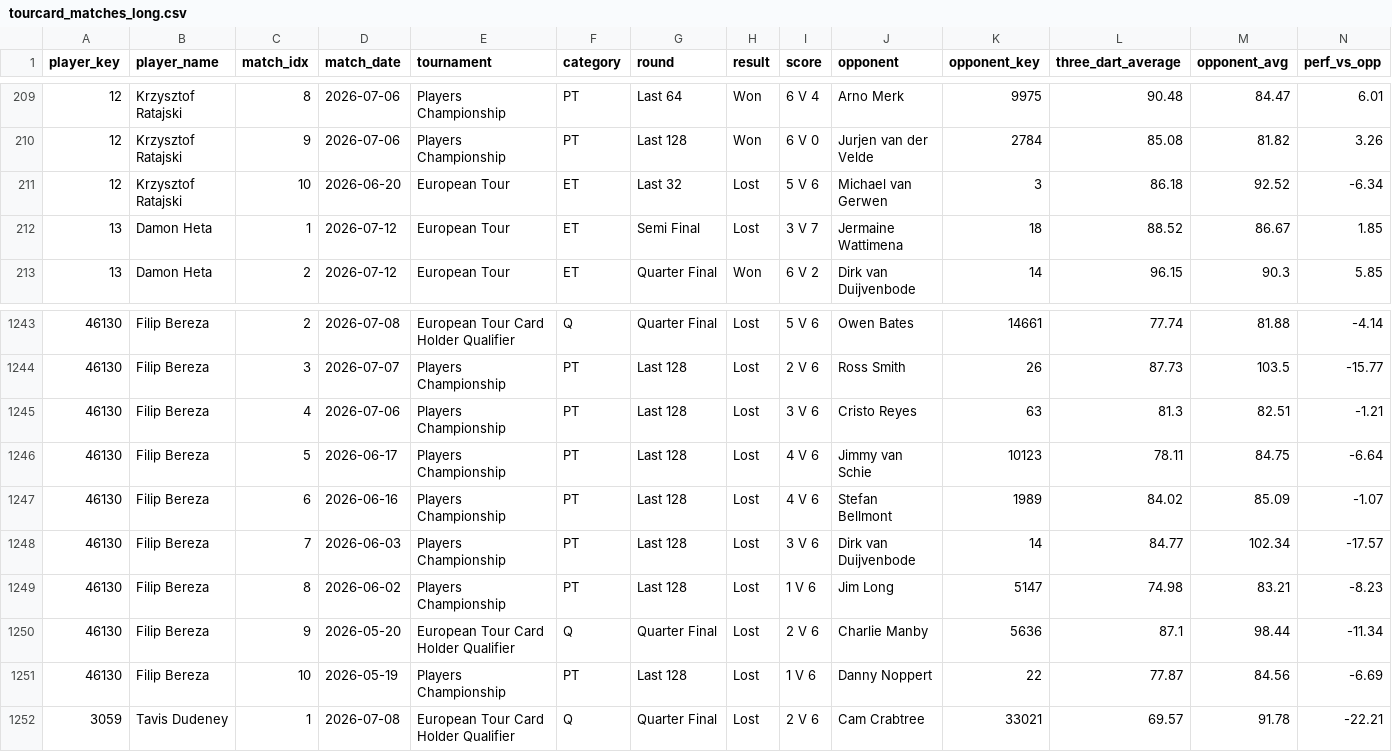
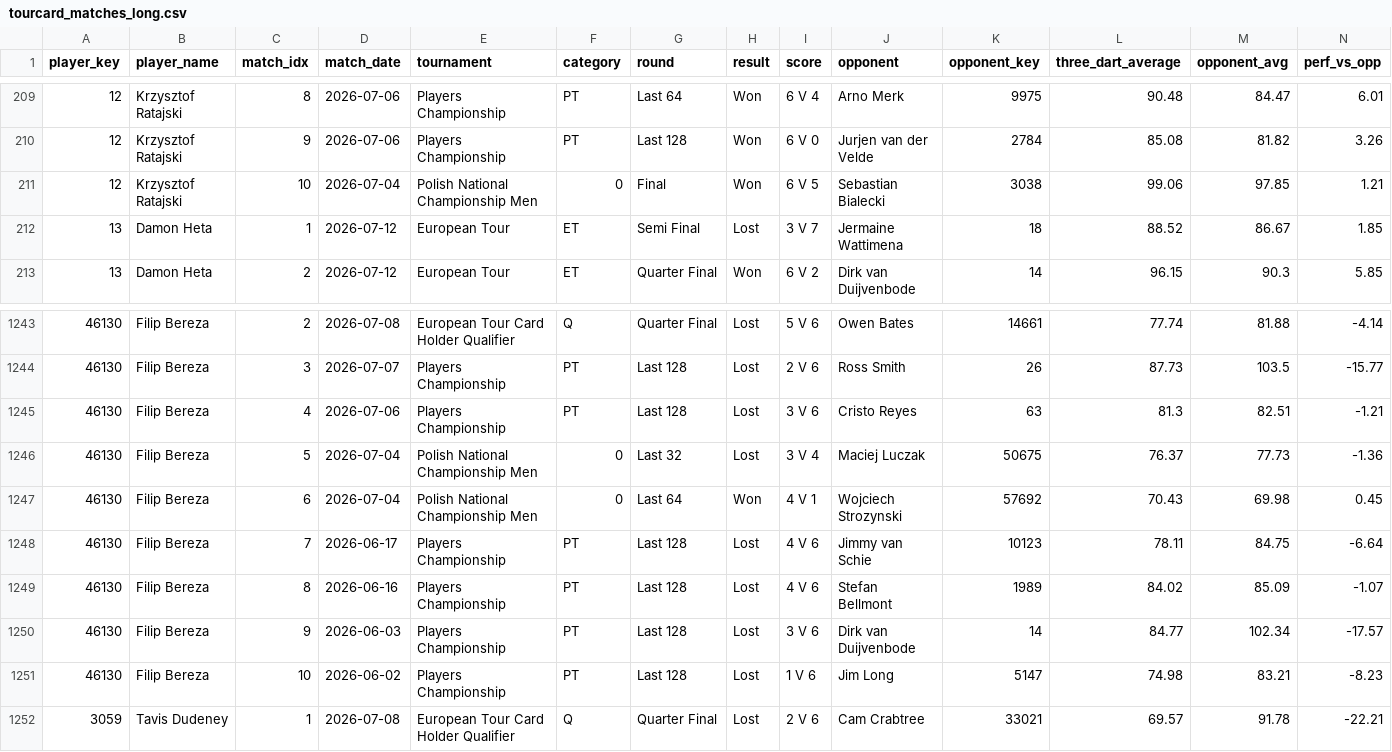
Before and after one commit to walker95sam/darts, a CSV file: docs/data/tourcard_matches_long.csv, drawn as a sheet; only a part is shown, gaps mark what is left out; removed rows and columns are numbered as before the commit, all else as after; rows hold the shown columns only; the diff names each change by its address in the sheet, - before the commit and + after, or states it on an @@ line.

```diff
--- a/docs/data/tourcard_matches_long.csv
+++ b/docs/data/tourcard_matches_long.csv
-row 211: 12 | Krzysztof Ratajski | 10 | 2026-06-20 | European Tour | ET | Last 32 | Lost | 5 V 6 | Michael van Gerwen | 3 | 86.18 | 92.52 | -6.34
+row 211: 12 | Krzysztof Ratajski | 10 | 2026-07-04 | Polish National Championship Men | 0 | Final | Won | 6 V 5 | Sebastian Bialecki | 3038 | 99.06 | 97.85 | 1.21
+row 1246: 46130 | Filip Bereza | 5 | 2026-07-04 | Polish National Championship Men | 0 | Last 32 | Lost | 3 V 4 | Maciej Luczak | 50675 | 76.37 | 77.73 | -1.36
+row 1247: 46130 | Filip Bereza | 6 | 2026-07-04 | Polish National Championship Men | 0 | Last 64 | Won | 4 V 1 | Wojciech Strozynski | 57692 | 70.43 | 69.98 | 0.45
-C1248 (match_idx): 5
+C1248 (match_idx): 7
-C1249 (match_idx): 6
+C1249 (match_idx): 8
-C1250 (match_idx): 7
+C1250 (match_idx): 9
-C1251 (match_idx): 8
+C1251 (match_idx): 10
-row 1250: 46130 | Filip Bereza | 9 | 2026-05-20 | European Tour Card Holder Qualifier | Q | Quarter Final | Lost | 2 V 6 | Charlie Manby | 5636 | 87.1 | 98.44 | -11.34
-row 1251: 46130 | Filip Bereza | 10 | 2026-05-19 | Players Championship | PT | Last 128 | Lost | 1 V 6 | Danny Noppert | 22 | 77.87 | 84.56 | -6.69
```
Also changed, not shown: docs/data/tourcard_summary.csv, 1 other file.
